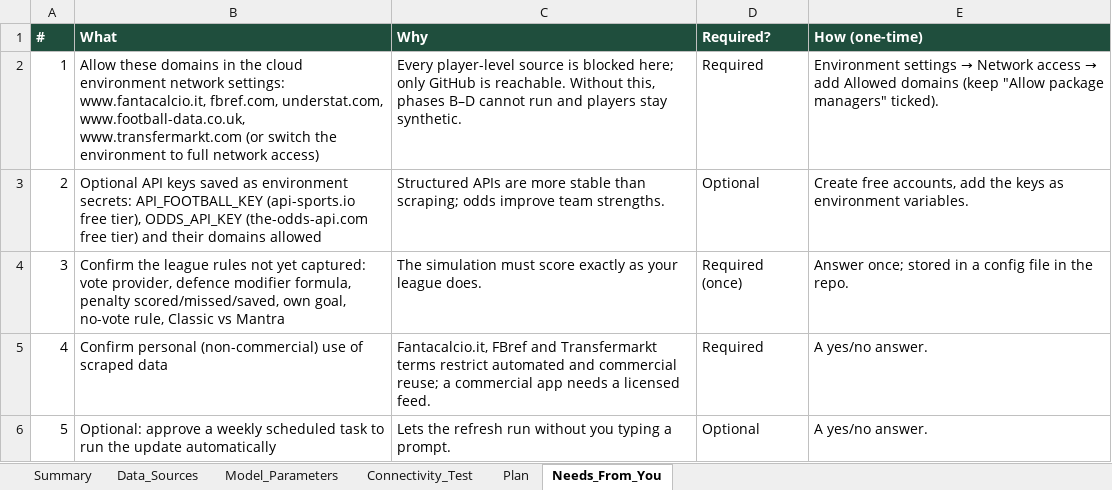
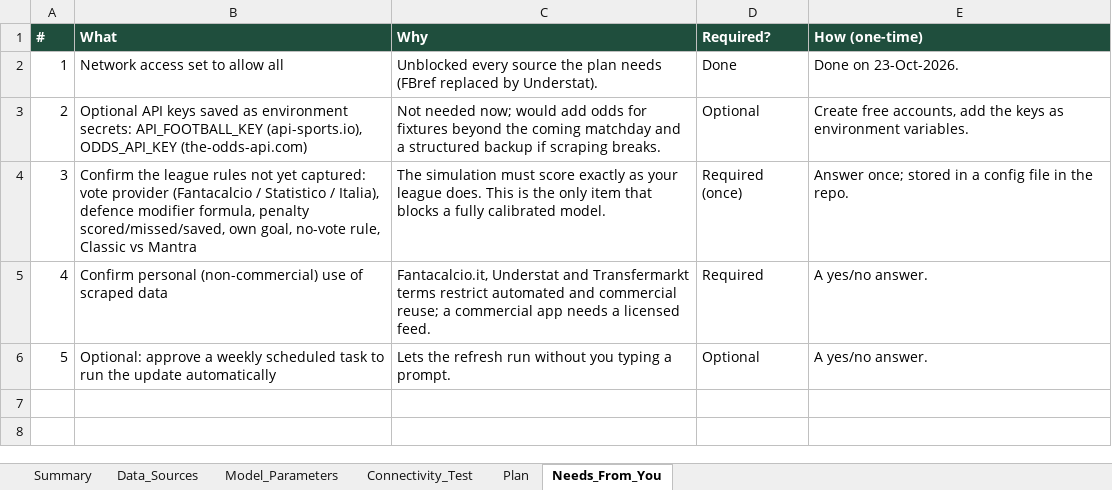
Before and after one commit to epalombo7/Fanta_Bro_XFM_Simulations_MOdule, an Excel workbook: FantaBall-Complete/docs/Data-Sources-and-Calibration-Plan.xlsx, sheet Needs_From_You, drawn as a sheet; values as stored, in another font and other column widths than the file's, no borders; table styles not drawn; the diff names each change by its address in the sheet, - before the commit and + after, or states it on an @@ line.

```diff
--- a/FantaBall-Complete/docs/Data-Sources-and-Calibration-Plan.xlsx (sheet Needs_From_You)
+++ b/FantaBall-Complete/docs/Data-Sources-and-Calibration-Plan.xlsx (sheet Needs_From_You)
-B2 (What): Allow these domains in the cloud environment network settings: www.fantacalcio.it, fbref.com, understat.com, www.football-data.co.uk, www.transfermarkt.com (or switch the environment to full network access)
+B2 (What): Network access set to allow all
-C2 (Why): Every player-level source is blocked here; only GitHub is reachable. Without this, phases B–D cannot run and players stay synthetic.
+C2 (Why): Unblocked every source the plan needs (FBref replaced by Understat).
-D2 (Required?): Required
+D2 (Required?): Done
@@ E2 (How (one-time)): Environment settings → Network access → add Allowed domains (keep "Allow package managers" ticked). → Done on 23-Oct-2026. @@
-B3 (What): …secrets: API_FOOTBALL_KEY (api-sports.io free tier), ODDS_API_KEY (the-odds-api.com free tier) and their domains allowed
+B3 (What): …secrets: API_FOOTBALL_KEY (api-sports.io), ODDS_API_KEY (the-odds-api.com)
-C3 (Why): Structured APIs are more stable than scraping; odds improve team strengths.
+C3 (Why): Not needed now; would add odds for fixtures beyond the coming matchday and a structured backup if scraping breaks.
-B4 (What): …captured: vote provider, defence modifier…
+B4 (What): …captured: vote provider (Fantacalcio / Statistico / Italia), defence modifier…
-C4 (Why): …league does.
+C4 (Why): …league does. This is the only item that blocks a fully calibrated model.
-C5 (Why): Fantacalcio.it, FBref and Transfermarkt…
+C5 (Why): Fantacalcio.it, Understat and Transfermarkt…
```
Also changed, not shown: sheet Data_Sources, sheet Model_Parameters, sheet Connectivity_Test, sheet Summary, sheet Plan.
